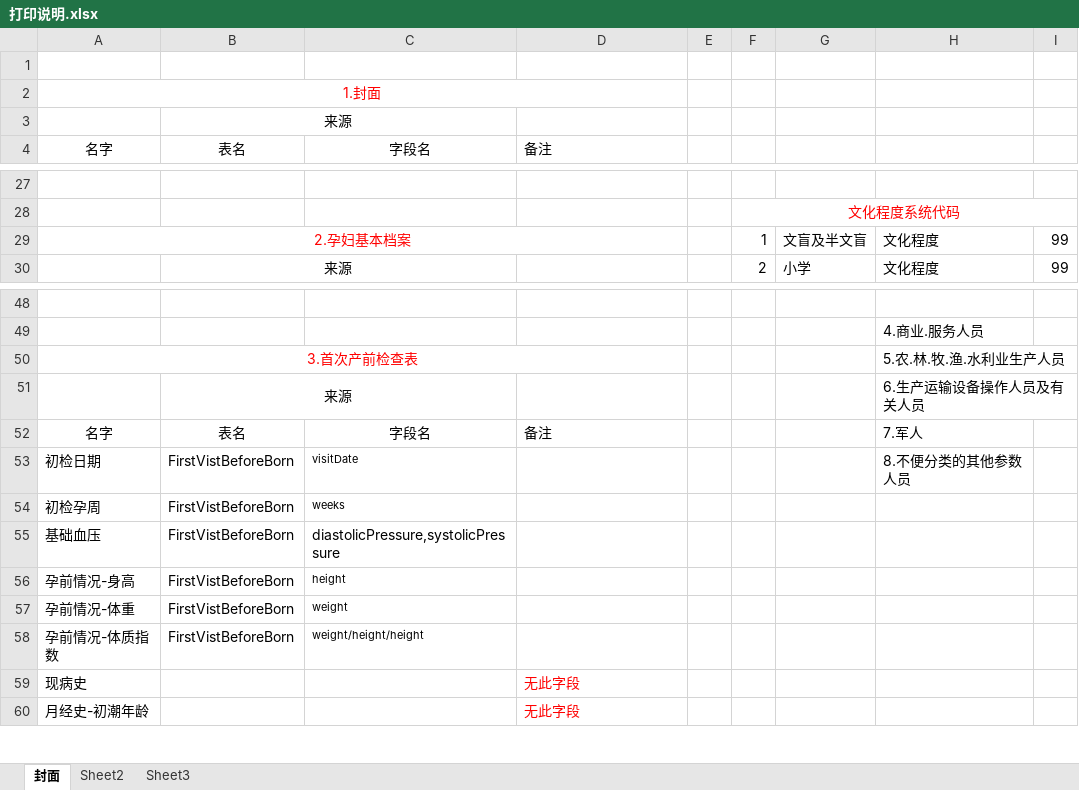
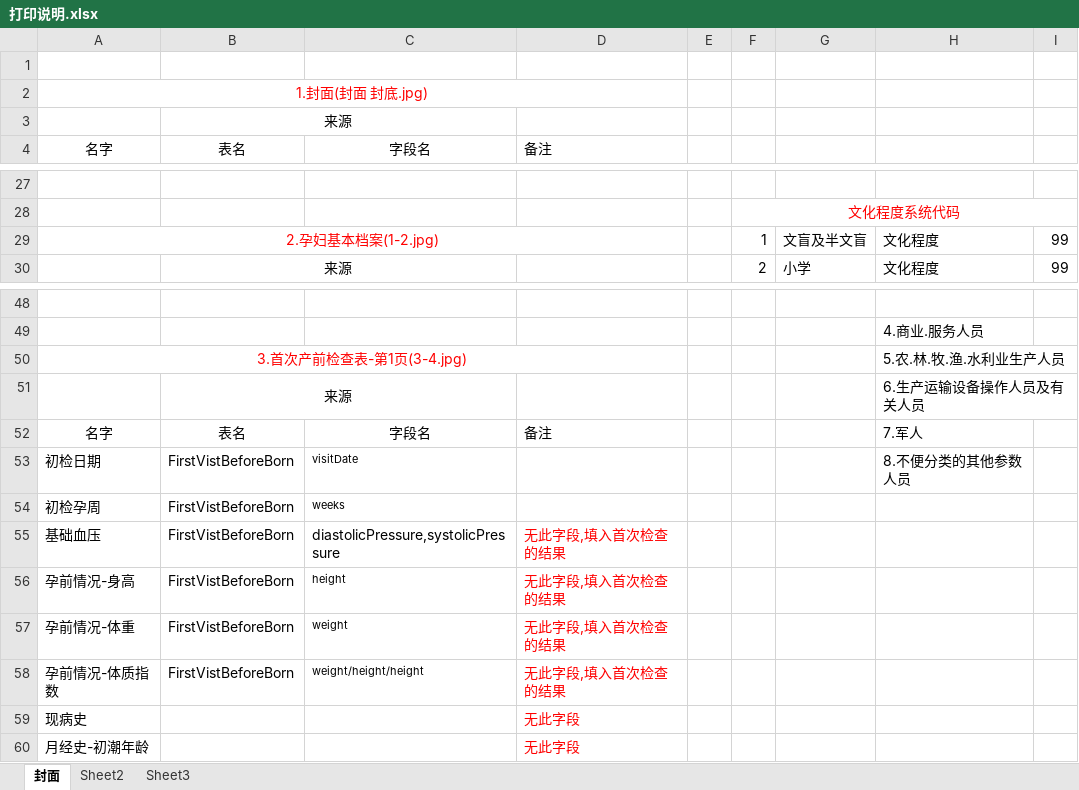
Before and after one commit to konglingjuanyi/pmhs_km, an Excel workbook: 打印/打印说明.xlsx, sheet 封面, drawn as a sheet; only a part is shown, gaps mark what is left out; values as stored, in another font and other column widths than the file's, no borders; the diff covers the shown part only; the diff names each change by its address in the sheet, - before the commit and + after, or states it on an @@ line.

```diff
--- a/打印/打印说明.xlsx (sheet 封面)
+++ b/打印/打印说明.xlsx (sheet 封面)
-A2: 1.封面
+A2: 1.封面(封面 封底.jpg)
-A29: 2.孕妇基本档案
+A29: 2.孕妇基本档案(1-2.jpg)
-A50: 3.首次产前检查表
+A50: 3.首次产前检查表-第1页(3-4.jpg)
-D55:D58: (empty)
+D55:D58: 无此字段,填入首次检查的结果
```
Also changed, not shown: 45 added rows elsewhere in this sheet, 2 other files.
